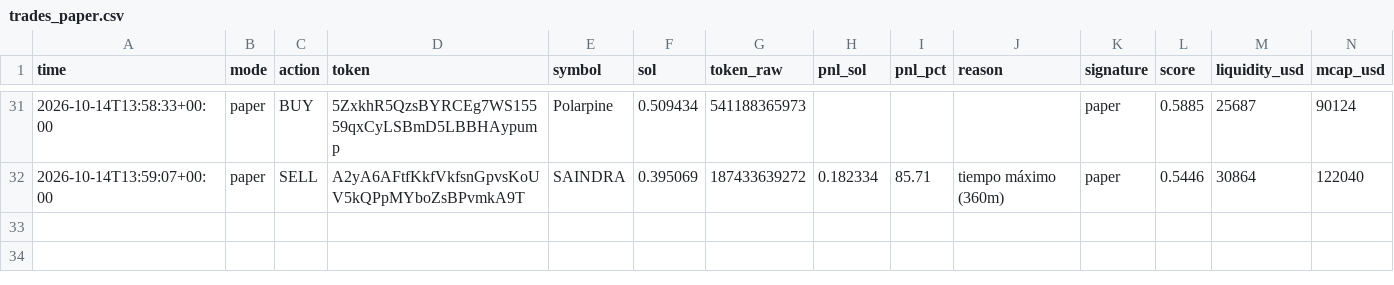
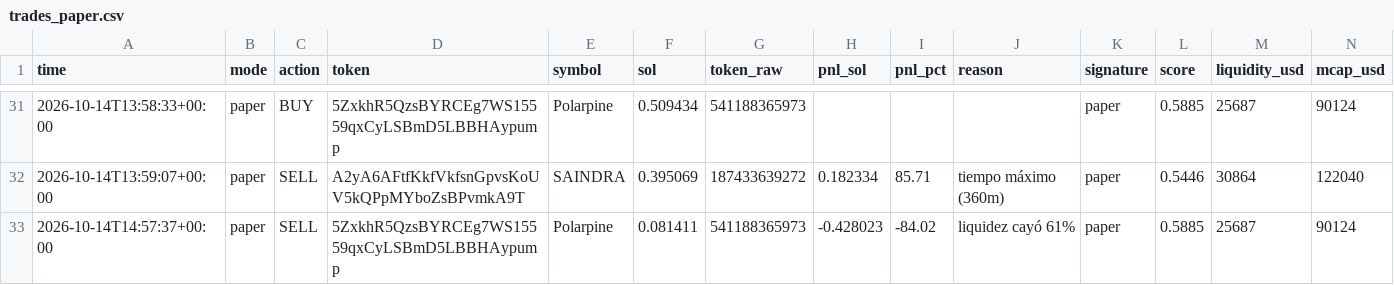
Before and after one commit to wuevis/memebot, a CSV file: data/trades_paper.csv, drawn as a sheet; only a part is shown, gaps mark what is left out; rows hold the shown columns only; the diff names each change by its address in the sheet, - before the commit and + after, or states it on an @@ line.

```diff
--- a/data/trades_paper.csv
+++ b/data/trades_paper.csv
+row 33: 2026-10-14T14:57:37+00:00 | paper | SELL | 5ZxkhR5QzsBYRCEg7WS15559qxCyLSBmD5LBBHAypump | Polarpine | 0.081411 | 541188365973 | -0.428023 | -84.02 | liquidez cayó 61% | paper | 0.5885 | 25687 | 90124
```
Also changed, not shown: 3 other files.
